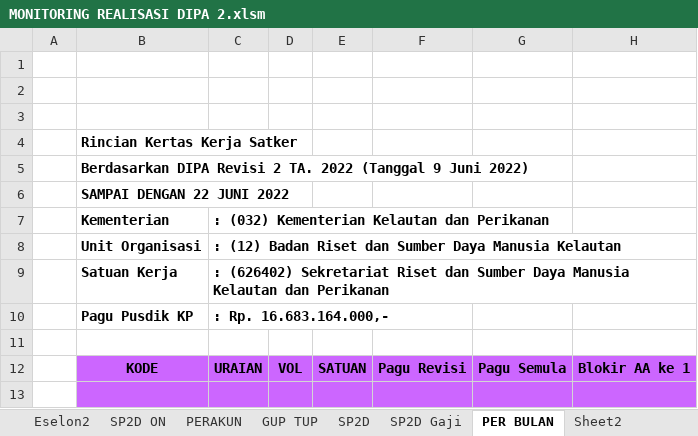
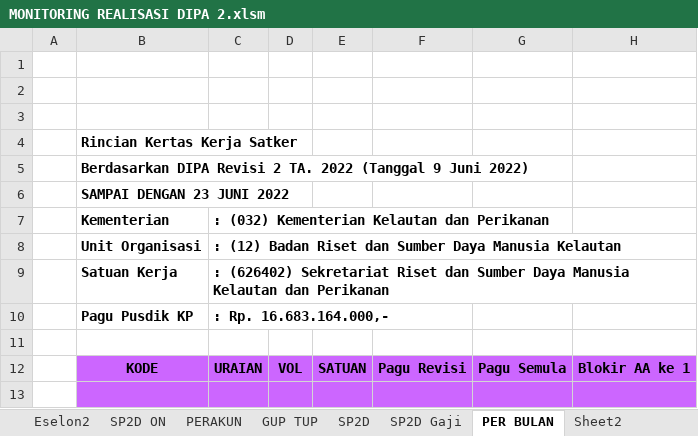
Before and after one commit to arifxl42/TA.2022, an Excel workbook: MONITORING REALISASI DIPA 2.xlsm, sheet PER BULAN, drawn as a sheet; only a part is shown; values as stored, in another font and other column widths than the file's, no borders; conditional formats and table styles not drawn; the diff names each change by its address in the sheet, - before the commit and + after, or states it on an @@ line.

```diff
--- a/MONITORING REALISASI DIPA 2.xlsm (sheet PER BULAN)
+++ b/MONITORING REALISASI DIPA 2.xlsm (sheet PER BULAN)
-B6: SAMPAI DENGAN 22 JUNI 2022
+B6: SAMPAI DENGAN 23 JUNI 2022
```
Also changed, not shown: sheet TANPA GAJI, sheet DENGAN GAJI, sheet PERSUBBID - Gaji Non Blokir, sheet PERSUBBID - Gaji, sheet PERSUBBID + GAJI Non Blokir, sheet PERSUBBID + GAJI, 1 more sheet, charts or pictures.
